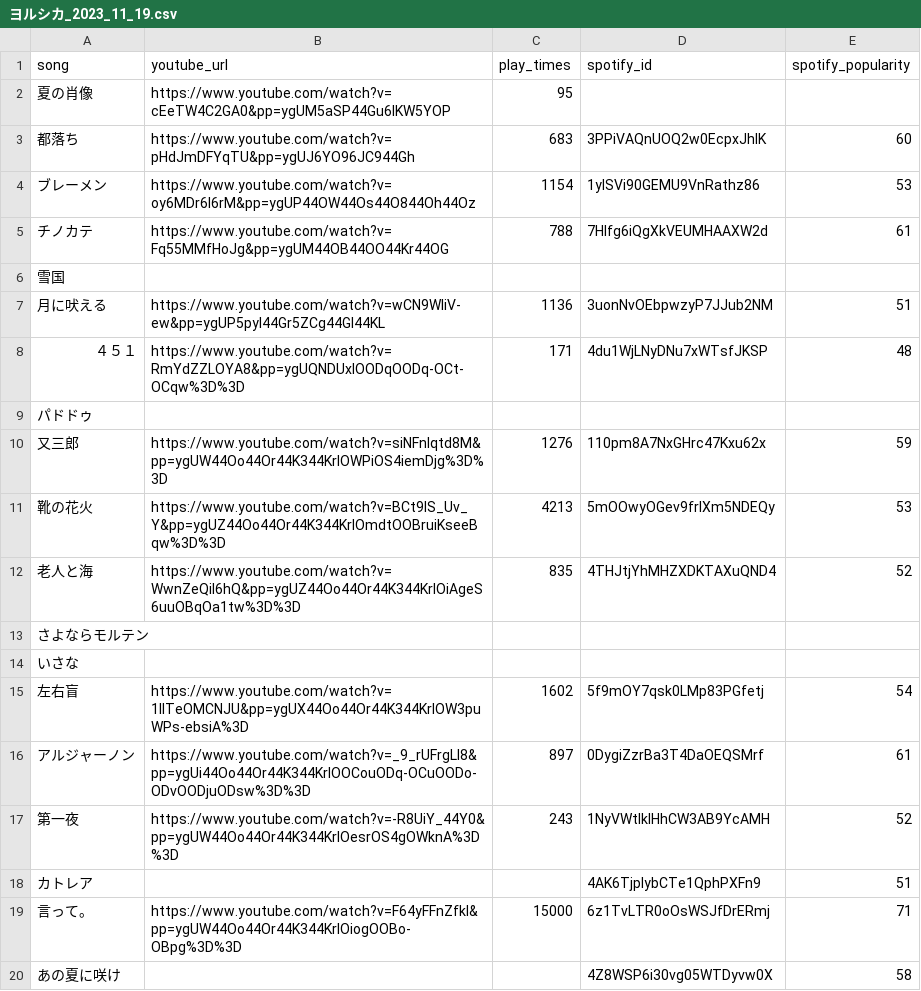
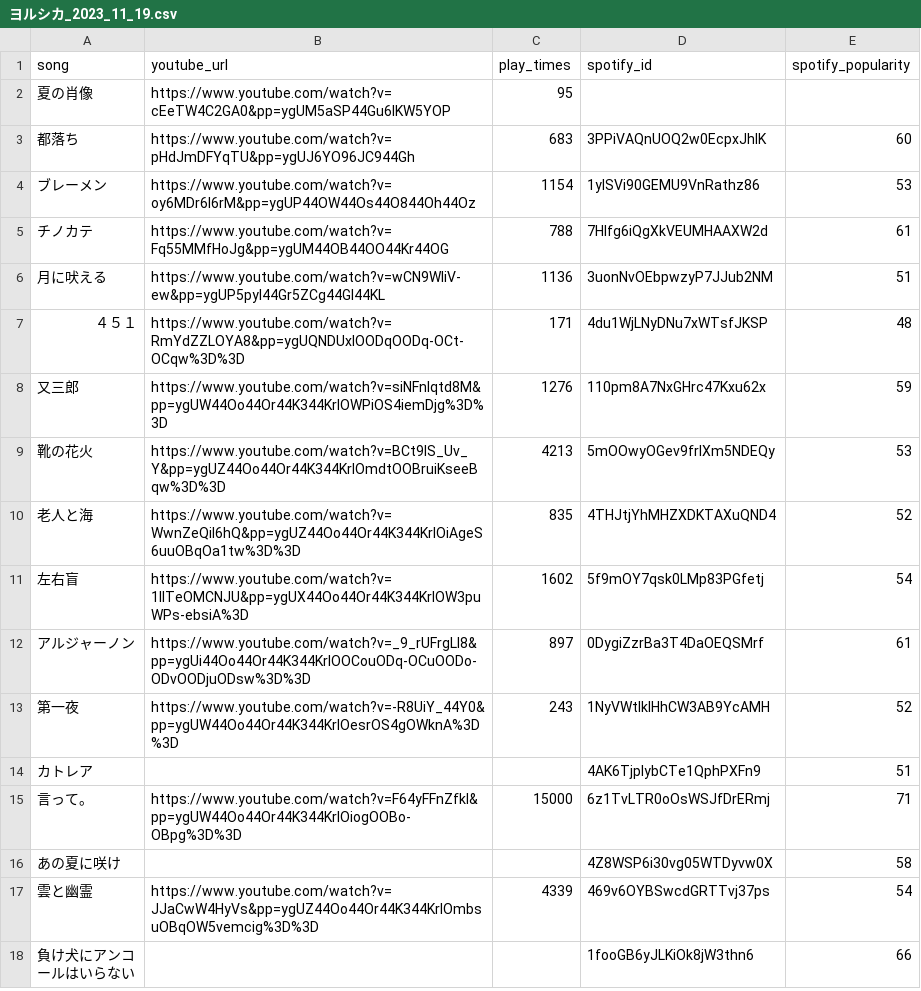
Before and after one commit to tsubasasugawara/lyrics_melody_analyzer, a CSV file: csv/ヨルシカ_2023_11_19.csv, drawn as a sheet; only a part is shown; the shorter side is filled out with more unchanged rows.

Commit message:
csvを修整

```diff
--- a/csv/ヨルシカ_2023_11_19.csv
+++ b/csv/ヨルシカ_2023_11_19.csv
@@ -5,6 +5,4 @@ song,youtube_url,play_times,spotify_id,spotify_popularity
 チノカテ,https://www.youtube.com/watch?v=Fq55MMfHoJg&pp=ygUM44OB44OO44Kr44OG,788,7HIfg6iQgXkVEUMHAAXW2d,61
-雪国,,,,
 月に吠える,https://www.youtube.com/watch?v=wCN9WliV-ew&pp=ygUP5pyI44Gr5ZCg44GI44KL,1136,3uonNvOEbpwzyP7JJub2NM,51
 ４５１,https://www.youtube.com/watch?v=RmYdZZLOYA8&pp=ygUQNDUxIOODqOODq-OCt-OCqw%3D%3D,171,4du1WjLNyDNu7xWTsfJKSP,48
-パドドゥ,,,,
 又三郎,https://www.youtube.com/watch?v=siNFnlqtd8M&pp=ygUW44Oo44Or44K344KrIOWPiOS4iemDjg%3D%3D,1276,110pm8A7NxGHrc47Kxu62x,59
@@ -12,4 +10,2 @@ song,youtube_url,play_times,spotify_id,spotify_popularity
 老人と海,https://www.youtube.com/watch?v=WwnZeQiI6hQ&pp=ygUZ44Oo44Or44K344KrIOiAgeS6uuOBqOa1tw%3D%3D,835,4THJtjYhMHZXDKTAXuQND4,52
-さよならモルテン,,,,
-いさな,,,,
 左右盲,https://www.youtube.com/watch?v=1IlTeOMCNJU&pp=ygUX44Oo44Or44K344KrIOW3puWPs-ebsiA%3D,1602,5f9mOY7qsk0LMp83PGfetj,54
```
